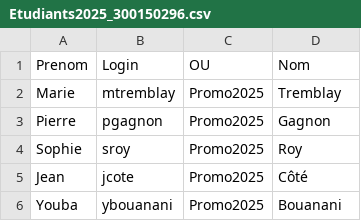
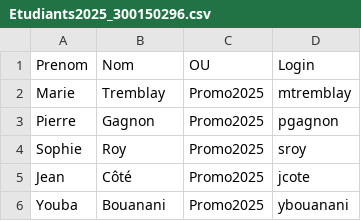
Before and after one commit to CollegeBoreal/INF1084-202-25A-04, a CSV file: 2.Utilisateurs/300150296/Etudiants2025_300150296.csv, drawn as a sheet.

```diff
--- a/2.Utilisateurs/300150296/Etudiants2025_300150296.csv
+++ b/2.Utilisateurs/300150296/Etudiants2025_300150296.csv
@@ -1,6 +1,6 @@
-"Prenom","Login","OU","Nom"
-"Marie","mtremblay","Promo2025","Tremblay"
-"Pierre","pgagnon","Promo2025","Gagnon"
-"Sophie","sroy","Promo2025","Roy"
-"Jean","jcote","Promo2025","Côté"
-"Youba","ybouanani","Promo2025","Bouanani"
+"Prenom","Nom","OU","Login"
+"Marie","Tremblay","Promo2025","mtremblay"
+"Pierre","Gagnon","Promo2025","pgagnon"
+"Sophie","Roy","Promo2025","sroy"
+"Jean","Côté","Promo2025","jcote"
+"Youba","Bouanani","Promo2025","ybouanani"
```
Also changed, not shown: 10 other files.
